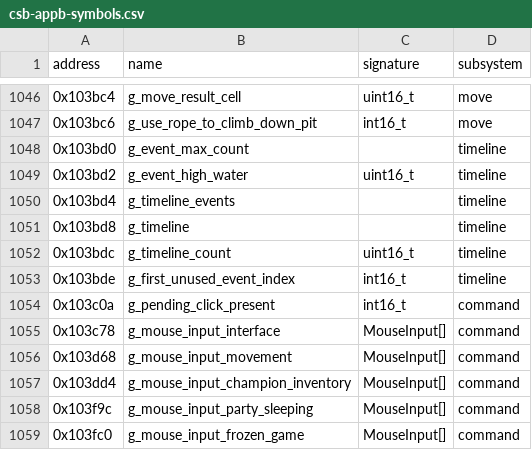
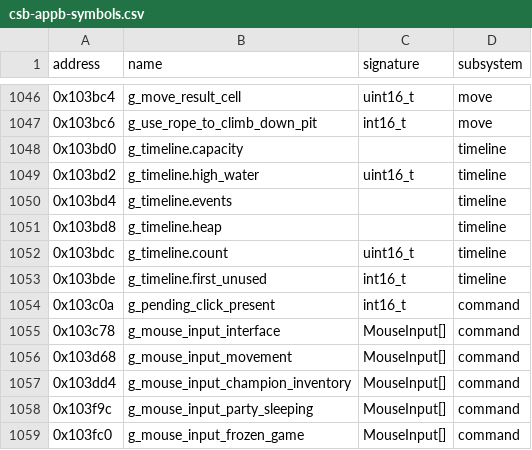
Before and after one commit to peterkmet/dm, a CSV file: docs/reference/csb-appb-symbols.csv, drawn as a sheet; only a part is shown, gaps mark what is left out.

```diff
--- a/docs/reference/csb-appb-symbols.csv
+++ b/docs/reference/csb-appb-symbols.csv
@@ -1047,8 +1047,8 @@ address,name,signature,subsystem
 0x103bc6,g_use_rope_to_climb_down_pit,int16_t,move
-0x103bd0,g_event_max_count,,timeline
-0x103bd2,g_event_high_water,uint16_t,timeline
-0x103bd4,g_timeline_events,,timeline
-0x103bd8,g_timeline,,timeline
-0x103bdc,g_timeline_count,uint16_t,timeline
-0x103bde,g_first_unused_event_index,int16_t,timeline
+0x103bd0,g_timeline.capacity,,timeline
+0x103bd2,g_timeline.high_water,uint16_t,timeline
+0x103bd4,g_timeline.events,,timeline
+0x103bd8,g_timeline.heap,,timeline
+0x103bdc,g_timeline.count,uint16_t,timeline
+0x103bde,g_timeline.first_unused,int16_t,timeline
 0x103c0a,g_pending_click_present,int16_t,command
```
Also changed, not shown: docs/reference/kaos-symbols.csv, 4 other files.
